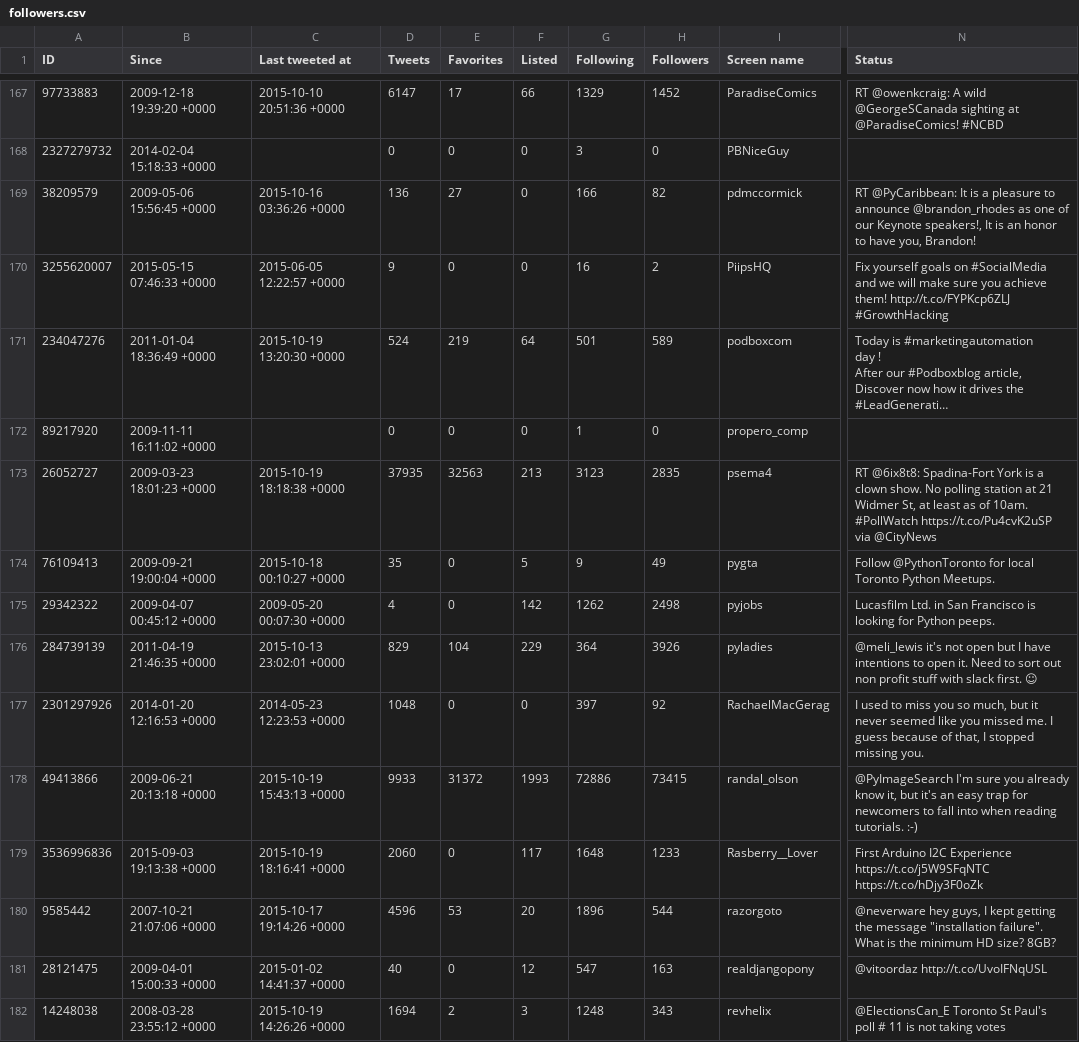
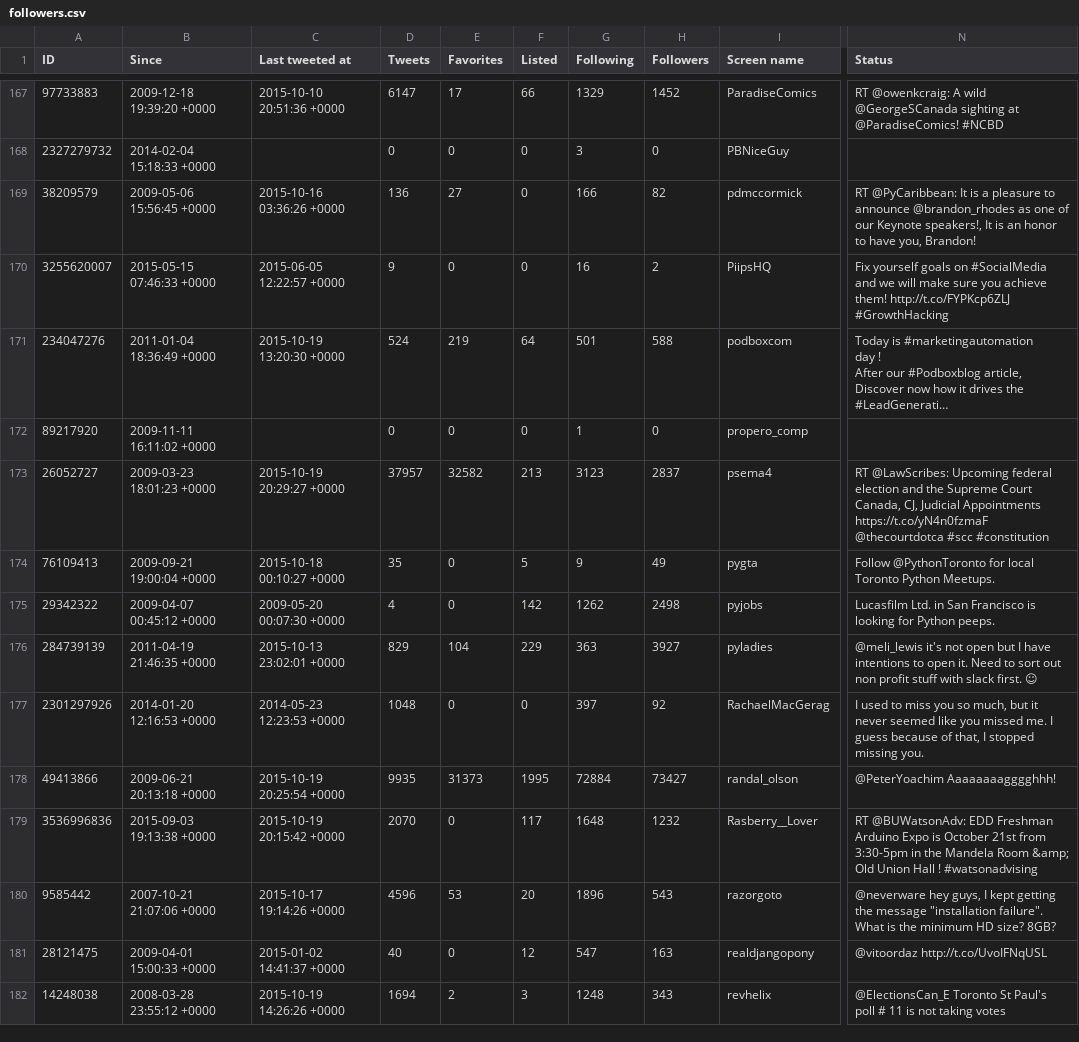
Before and after one commit to myles/backups-twitter, a CSV file: followers.csv, drawn as a sheet; only a part is shown, gaps mark what is left out; long unchanged cells end in …; the diff covers the shown part only; the diff names each change by its address in the sheet, - before the commit and + after, or states it on an @@ line.

```diff
--- a/followers.csv
+++ b/followers.csv
-H171 (Followers): 589
+H171 (Followers): 588
-C173 (Last tweeted at): 2015-10-19 18:18:38 +0000
+C173 (Last tweeted at): 2015-10-19 20:29:27 +0000
-D173 (Tweets): 37935
+D173 (Tweets): 37957
-E173 (Favorites): 32563
+E173 (Favorites): 32582
-H173 (Followers): 2835
+H173 (Followers): 2837
-N173 (Status): RT @6ix8t8: Spadina-Fort York is a clown show. No polling station at 21 Widmer St, at least as of 10am. #PollWatch https://t.co/Pu4cvK2uSP via @CityNews
+N173 (Status): RT @LawScribes: Upcoming federal election and the Supreme Court Canada, CJ, Judicial Appointments https://t.co/yN4n0fzmaF @thecourtdotca #scc #constitution
-G176 (Following): 364
+G176 (Following): 363
-H176 (Followers): 3926
+H176 (Followers): 3927
-C178 (Last tweeted at): 2015-10-19 15:43:13 +0000
+C178 (Last tweeted at): 2015-10-19 20:25:54 +0000
-D178 (Tweets): 9933
+D178 (Tweets): 9935
-E178 (Favorites): 31372
+E178 (Favorites): 31373
-F178 (Listed): 1993
+F178 (Listed): 1995
-G178 (Following): 72886
+G178 (Following): 72884
-H178 (Followers): 73415
+H178 (Followers): 73427
-N178 (Status): @PyImageSearch I'm sure you already know it, but it's an easy trap for newcomers to fall into when reading tutorials. :-)
+N178 (Status): @PeterYoachim Aaaaaaaagggghhh!
-C179 (Last tweeted at): 2015-10-19 18:16:41 +0000
+C179 (Last tweeted at): 2015-10-19 20:15:42 +0000
-D179 (Tweets): 2060
+D179 (Tweets): 2070
-H179 (Followers): 1233
+H179 (Followers): 1232
-N179 (Status): First Arduino I2C Experience https://t.co/j5W9SFqNTC https://t.co/hDjy3F0oZk
+N179 (Status): RT @BUWatsonAdv: EDD Freshman Arduino Expo is October 21st from 3:30-5pm in the Mandela Room &amp; Old Union Hall ! #watsonadvising
-H180 (Followers): 544
+H180 (Followers): 543
```
Also changed, not shown: 173 edited cells elsewhere in this file, followings.csv, 7 other files.
